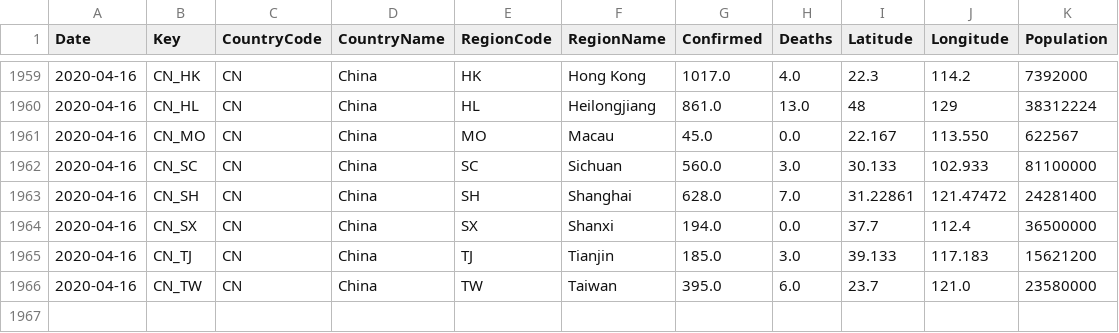
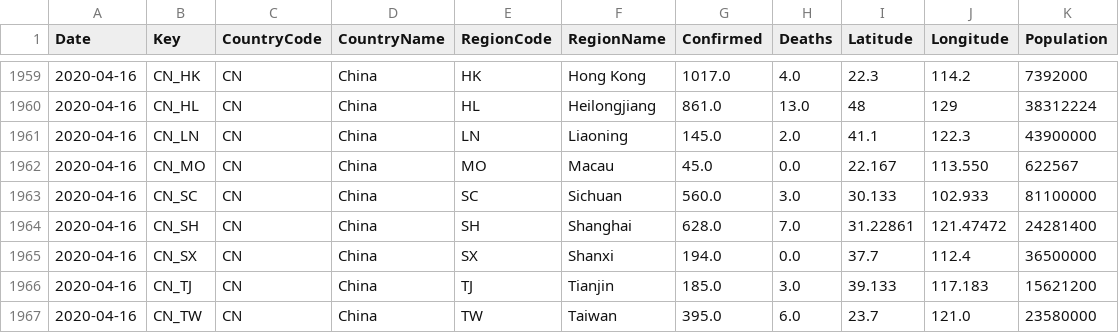
Before and after one commit to sfrias/data, a CSV file: cn.csv, drawn as a sheet; only a part is shown, gaps mark what is left out; the diff names each change by its address in the sheet, - before the commit and + after, or states it on an @@ line.

```diff
--- a/cn.csv
+++ b/cn.csv
+row 1961: 2020-04-16 | CN_LN | CN | China | LN | Liaoning | 145.0 | 2.0 | 41.1 | 122.3 | 43900000
```
Also changed, not shown: china.csv, china_latest.csv, 23 other files.
